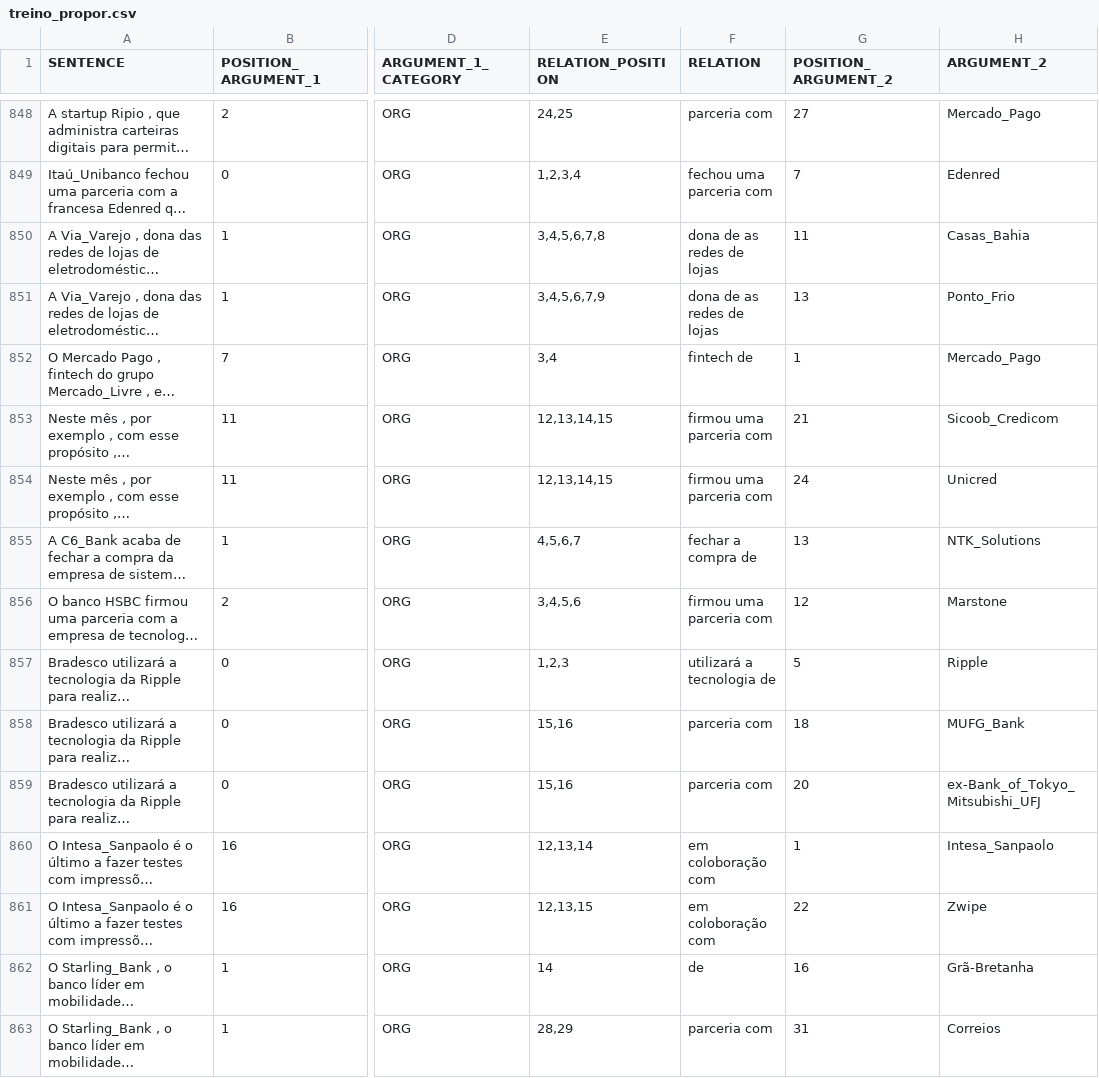
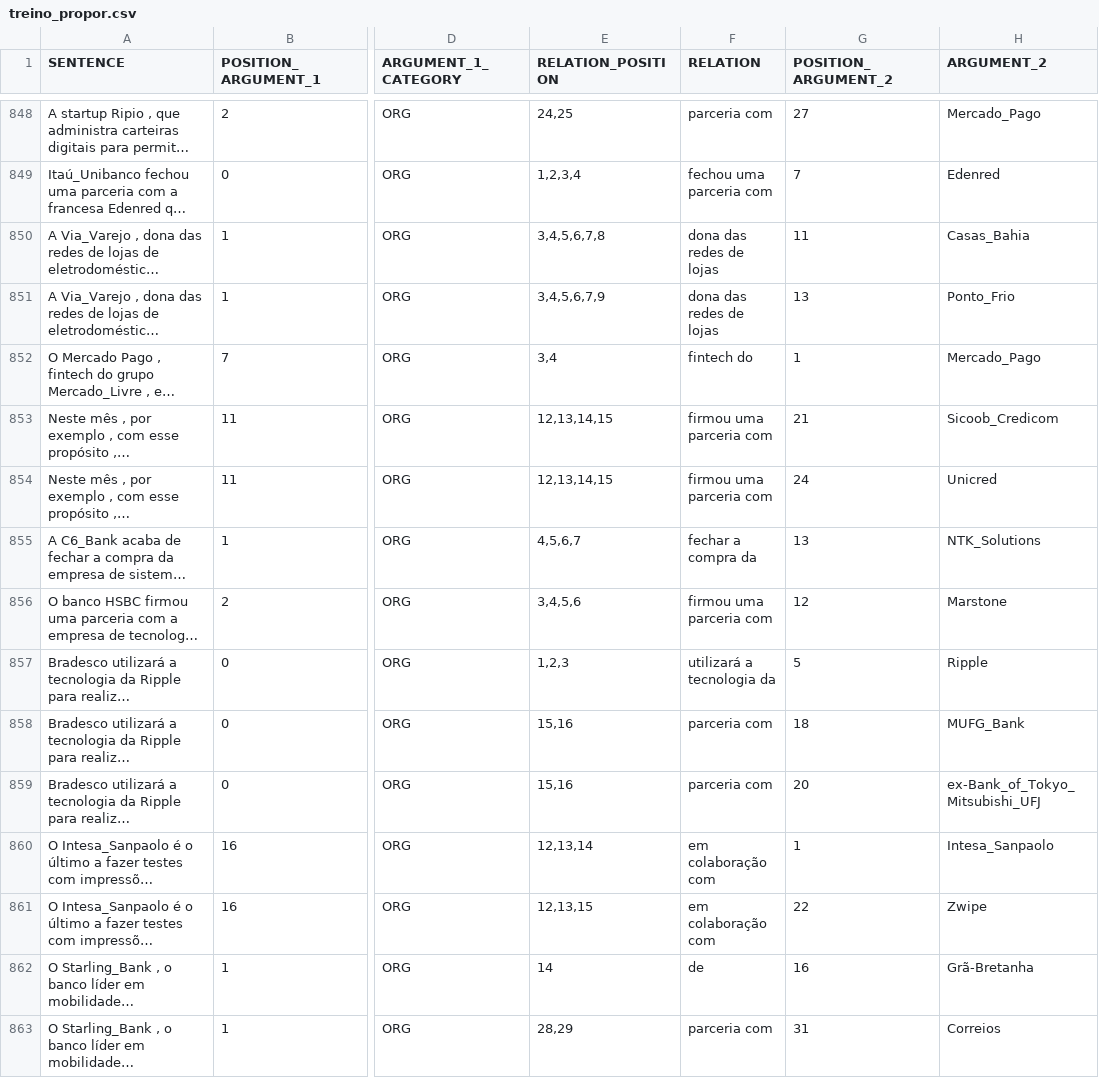
Before and after one commit to brandelli/TCC-2, a CSV file: src/data/dataset/treino_propor.csv, drawn as a sheet; only a part is shown, gaps mark what is left out; long unchanged cells end in …; the diff covers the shown part only; the diff names each change by its address in the sheet, - before the commit and + after, or states it on an @@ line.

```diff
--- a/src/data/dataset/treino_propor.csv
+++ b/src/data/dataset/treino_propor.csv
-F850:F851 (RELATION): dona de as redes de lojas
+F850:F851 (RELATION): dona das redes de lojas
-F852 (RELATION): fintech de
+F852 (RELATION): fintech do
-F855 (RELATION): fechar a compra de
+F855 (RELATION): fechar a compra da
-F857 (RELATION): utilizará a tecnologia de
+F857 (RELATION): utilizará a tecnologia da
-F860:F861 (RELATION): em coloboração com
+F860:F861 (RELATION): em colaboração com
```
Also changed, not shown: 81 edited cells elsewhere in this file, src/data/dataset/teste_propor.csv, 7 other files.
